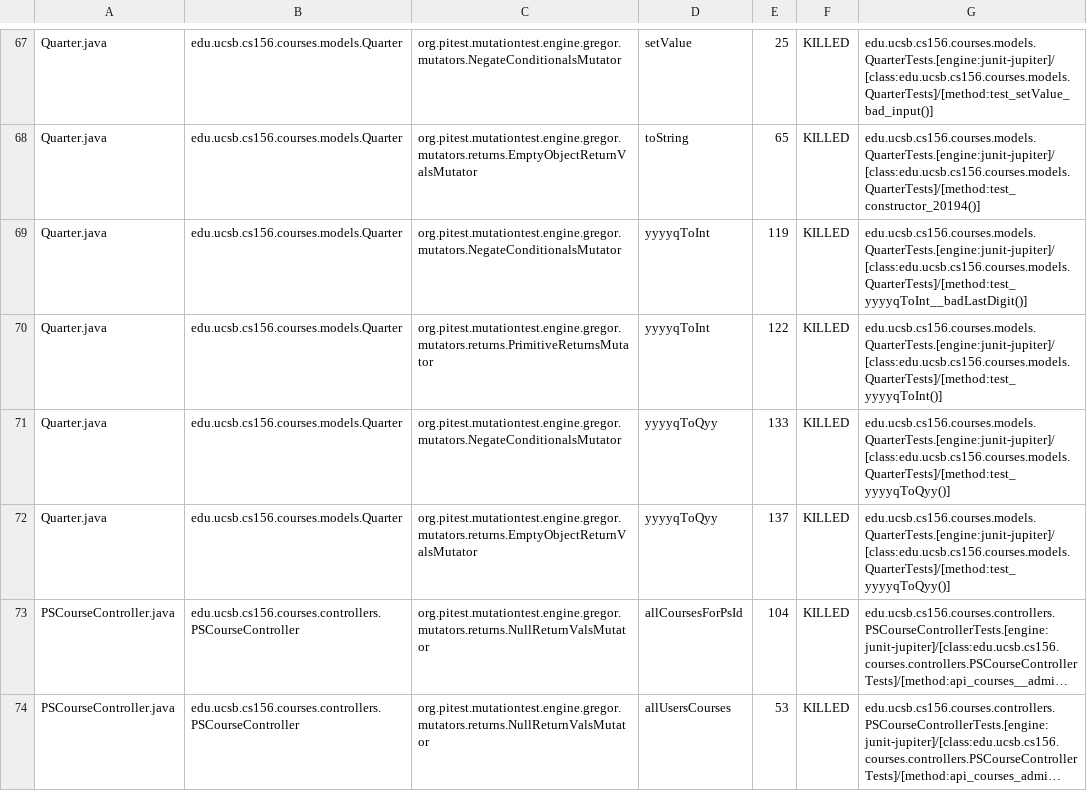
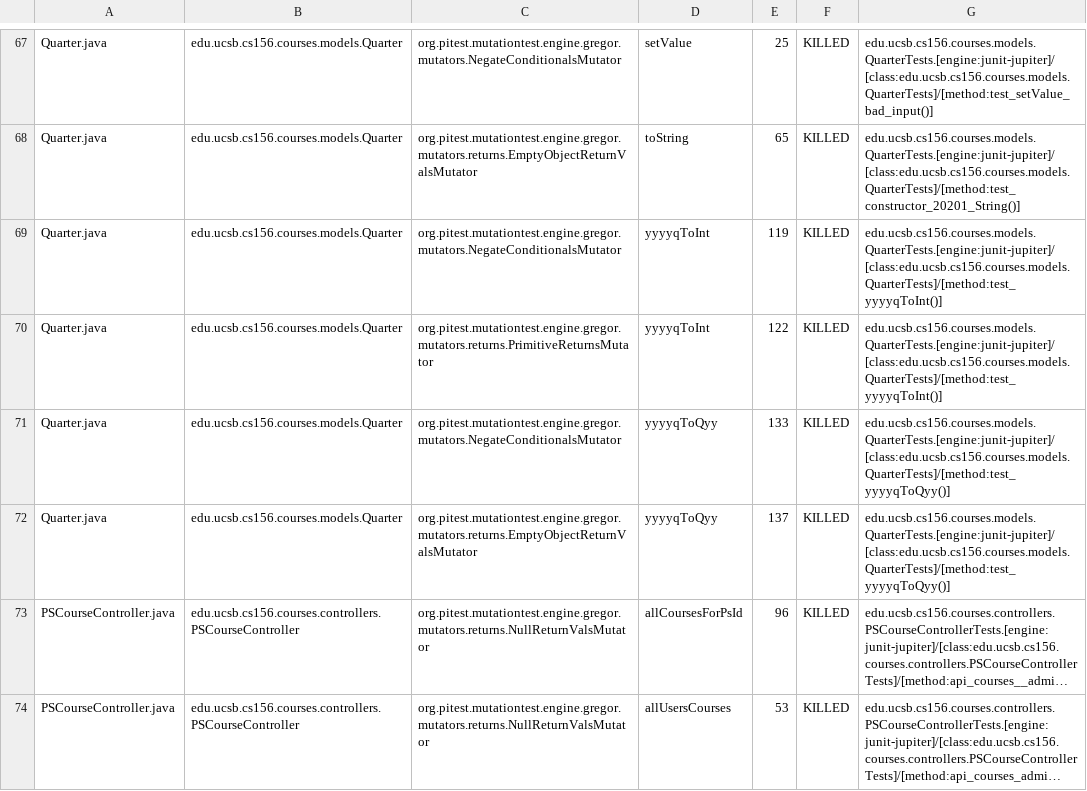
Before and after one commit to ucsb-cs156-w24/proj-courses-w24-5pm-4, a CSV file: prs/28/pitest/mutations.csv, drawn as a sheet; only a part is shown, gaps mark what is left out; long unchanged cells end in …; the diff covers the shown part only; the diff names each change by its address in the sheet, - before the commit and + after, or states it on an @@ line.

Commit message:
Deploying to gh-pages from @ ucsb-cs156-w24/proj-courses-w24-5pm-4@9a474eb1edc6cbcedb5f1ce31d034833bc7a3b61 🚀

```diff
--- a/prs/28/pitest/mutations.csv
+++ b/prs/28/pitest/mutations.csv
-G68: edu.ucsb.cs156.courses.models.QuarterTests.[engine:junit-jupiter]/[class:edu.ucsb.cs156.courses.models.QuarterTests]/[method:test_constructor_20194()]
+G68: edu.ucsb.cs156.courses.models.QuarterTests.[engine:junit-jupiter]/[class:edu.ucsb.cs156.courses.models.QuarterTests]/[method:test_constructor_20201_String()]
-G69: edu.ucsb.cs156.courses.models.QuarterTests.[engine:junit-jupiter]/[class:edu.ucsb.cs156.courses.models.QuarterTests]/[method:test_yyyyqToInt__badLastDigit()]
+G69: edu.ucsb.cs156.courses.models.QuarterTests.[engine:junit-jupiter]/[class:edu.ucsb.cs156.courses.models.QuarterTests]/[method:test_yyyyqToInt()]
-E73: 104
+E73: 96
```
Also changed, not shown: 1 removed row and 150 edited cells elsewhere in this file, 41 other files.
